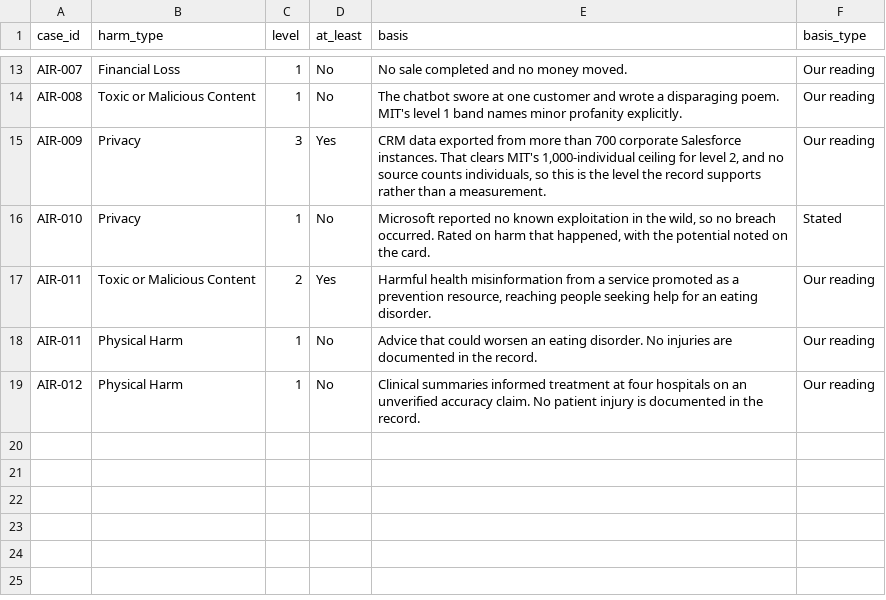
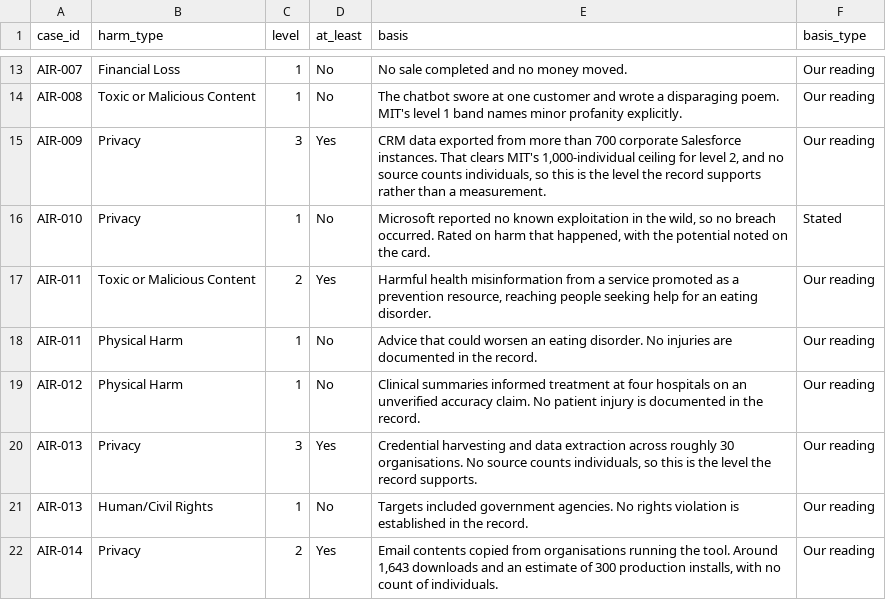
Before and after one commit to Saa2252/ai-agent-incident-register, a CSV file: data/case_harm_ratings.csv, drawn as a sheet; only a part is shown, gaps mark what is left out; the diff names each change by its address in the sheet, - before the commit and + after, or states it on an @@ line.

Commit message:
Admit AIR-013 and AIR-014 under the inclusion rule, with four rejections
First batch of the v1.0 census. Both cases pass all six tests and are coded on
the full template, including MIT harm ratings, the EU Art 3(49) closest limb,
an OWASP Agentic code and a basis on every framework value.

AIR-013, September 2025: a state-linked operator jailbroke a coding agent and
pointed it at around 30 organisations. The agent did 80 to 90 per cent of the
intrusion work. Grade A on the platform's own threat intelligence report. The
missing control was implemented and worked around by decomposition, which is
the one case in the register where a control was defeated rather than absent
or silent.

AIR-014, September 2025: a counterfeit email tool on npm added one line that
blind copied every message an agent sent to its author. Grade A on the
impersonated vendor's own statement, which also establishes that the vendor had
no involvement. Vendor is no longer a class resting on a single case.

Four leads checked and rejected in the same pass, each with the test it failed.
Three CVEs fail the harm test: a vulnerability with no incident is a hazard, and
hazards need the organisation to confirm a near miss. Mini Shai-Hulud fails the
agent-action test: it used an agent's config file as an autostart location, the
role a shell profile plays, and spread through package installs rather than
through anything the agent did.

Two watch-list rules added so neither case sits in the register teaching nothing:
pin and diff third-party agent tools, and test the whole chain rather than each
step.

Validator, smoke test, displayed-number check and the 19 control tests all pass.
Archive snapshots are still pending and are the only outstanding warnings.

```diff
--- a/data/case_harm_ratings.csv
+++ b/data/case_harm_ratings.csv
+row 20: AIR-013 | Privacy | 3 | Yes | Credential harvesting and data extraction across roughly 30 organisations. No source counts individuals, so this is the level the record supports. | Our reading
+row 21: AIR-013 | Human/Civil Rights | 1 | No | Targets included government agencies. No rights violation is established in the record. | Our reading
+row 22: AIR-014 | Privacy | 2 | Yes | Email contents copied from organisations running the tool. Around 1,643 downloads and an estimate of 300 production installs, with no count of individuals. | Our reading
```
Also changed, not shown: 4 other files.
